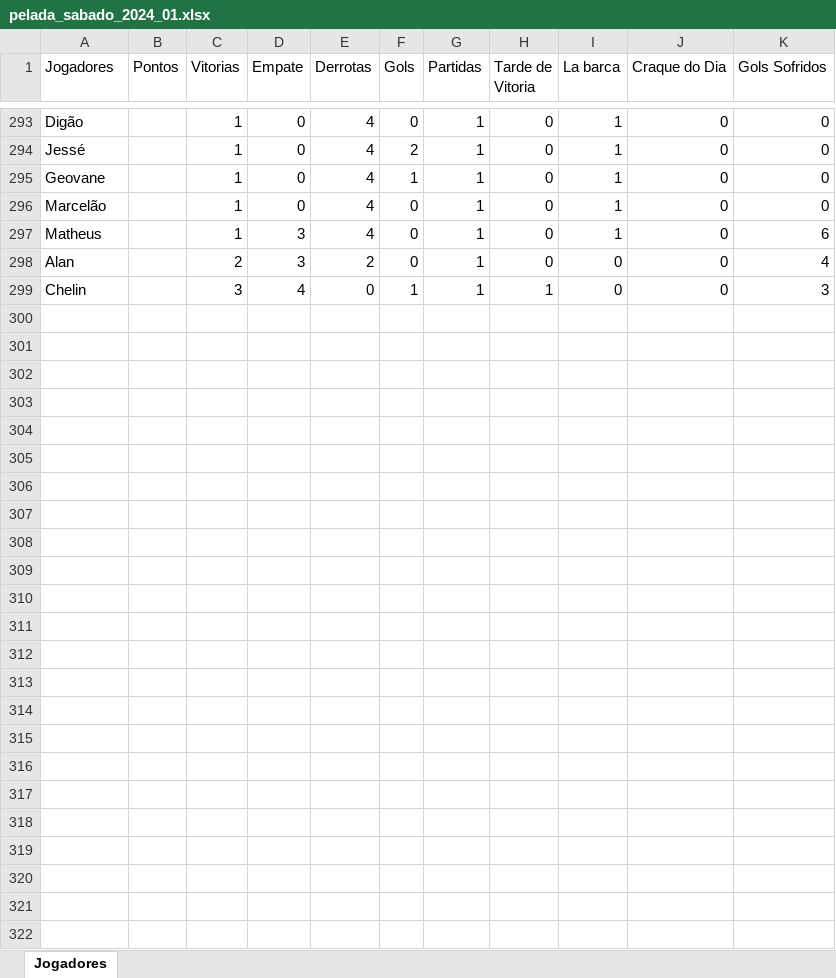
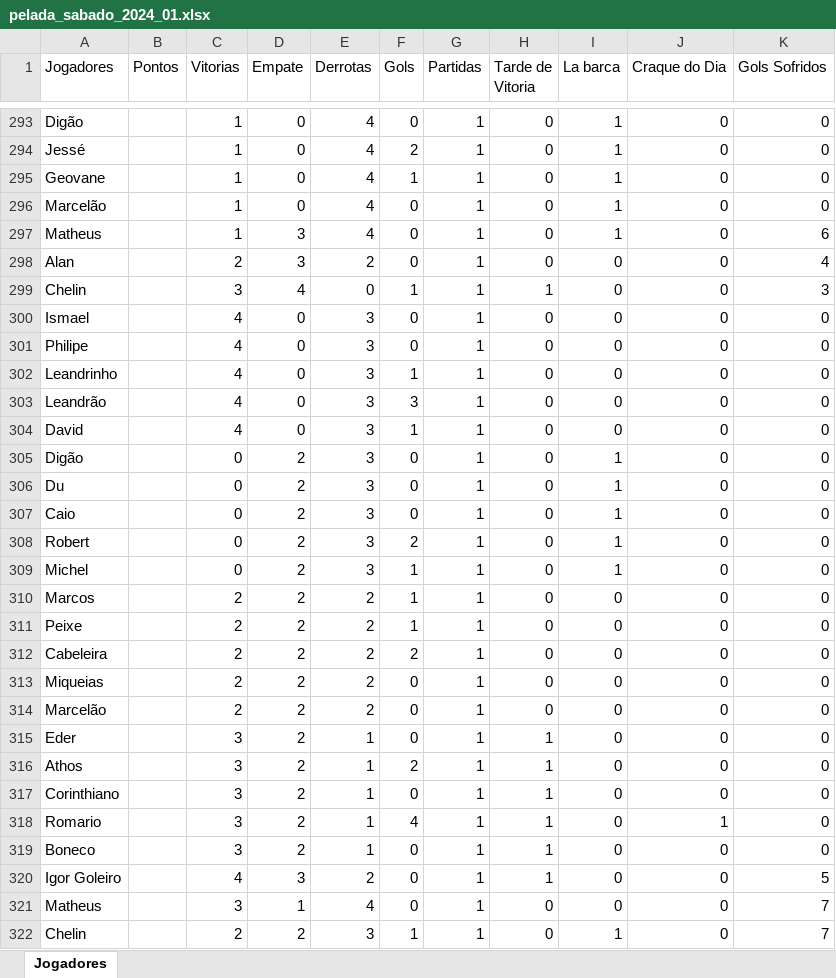
Before and after one commit to Fernando-Almeida23/Pelada_sabado, an Excel workbook: pelada_sabado_2024_01.xlsx, sheet Jogadores, drawn as a sheet; only a part is shown, gaps mark what is left out; values as stored, in another font and other column widths than the file's, no borders; the diff names each change by its address in the sheet, - before the commit and + after, or states it on an @@ line.

```diff
--- a/pelada_sabado_2024_01.xlsx (sheet Jogadores)
+++ b/pelada_sabado_2024_01.xlsx (sheet Jogadores)
+row 300: Ismael |  | 4 | 0 | 3 | 0 | 1 | 0 | 0 | 0 | 0
+row 301: Philipe |  | 4 | 0 | 3 | 0 | 1 | 0 | 0 | 0 | 0
+row 302: Leandrinho |  | 4 | 0 | 3 | 1 | 1 | 0 | 0 | 0 | 0
+row 303: Leandrão |  | 4 | 0 | 3 | 3 | 1 | 0 | 0 | 0 | 0
+row 304: David |  | 4 | 0 | 3 | 1 | 1 | 0 | 0 | 0 | 0
+row 305: Digão |  | 0 | 2 | 3 | 0 | 1 | 0 | 1 | 0 | 0
+row 306: Du |  | 0 | 2 | 3 | 0 | 1 | 0 | 1 | 0 | 0
+row 307: Caio |  | 0 | 2 | 3 | 0 | 1 | 0 | 1 | 0 | 0
+row 308: Robert |  | 0 | 2 | 3 | 2 | 1 | 0 | 1 | 0 | 0
+row 309: Michel |  | 0 | 2 | 3 | 1 | 1 | 0 | 1 | 0 | 0
+row 310: Marcos |  | 2 | 2 | 2 | 1 | 1 | 0 | 0 | 0 | 0
+row 311: Peixe |  | 2 | 2 | 2 | 1 | 1 | 0 | 0 | 0 | 0
+row 312: Cabeleira |  | 2 | 2 | 2 | 2 | 1 | 0 | 0 | 0 | 0
+row 313: Miqueias |  | 2 | 2 | 2 | 0 | 1 | 0 | 0 | 0 | 0
+row 314: Marcelão |  | 2 | 2 | 2 | 0 | 1 | 0 | 0 | 0 | 0
+row 315: Eder |  | 3 | 2 | 1 | 0 | 1 | 1 | 0 | 0 | 0
+row 316: Athos |  | 3 | 2 | 1 | 2 | 1 | 1 | 0 | 0 | 0
+row 317: Corinthiano |  | 3 | 2 | 1 | 0 | 1 | 1 | 0 | 0 | 0
+row 318: Romario |  | 3 | 2 | 1 | 4 | 1 | 1 | 0 | 1 | 0
+row 319: Boneco |  | 3 | 2 | 1 | 0 | 1 | 1 | 0 | 0 | 0
+row 320: Igor Goleiro |  | 4 | 3 | 2 | 0 | 1 | 1 | 0 | 0 | 5
+row 321: Matheus |  | 3 | 1 | 4 | 0 | 1 | 0 | 0 | 0 | 7
+row 322: Chelin |  | 2 | 2 | 3 | 1 | 1 | 0 | 1 | 0 | 7
```
Also changed, not shown: 1 other file.
